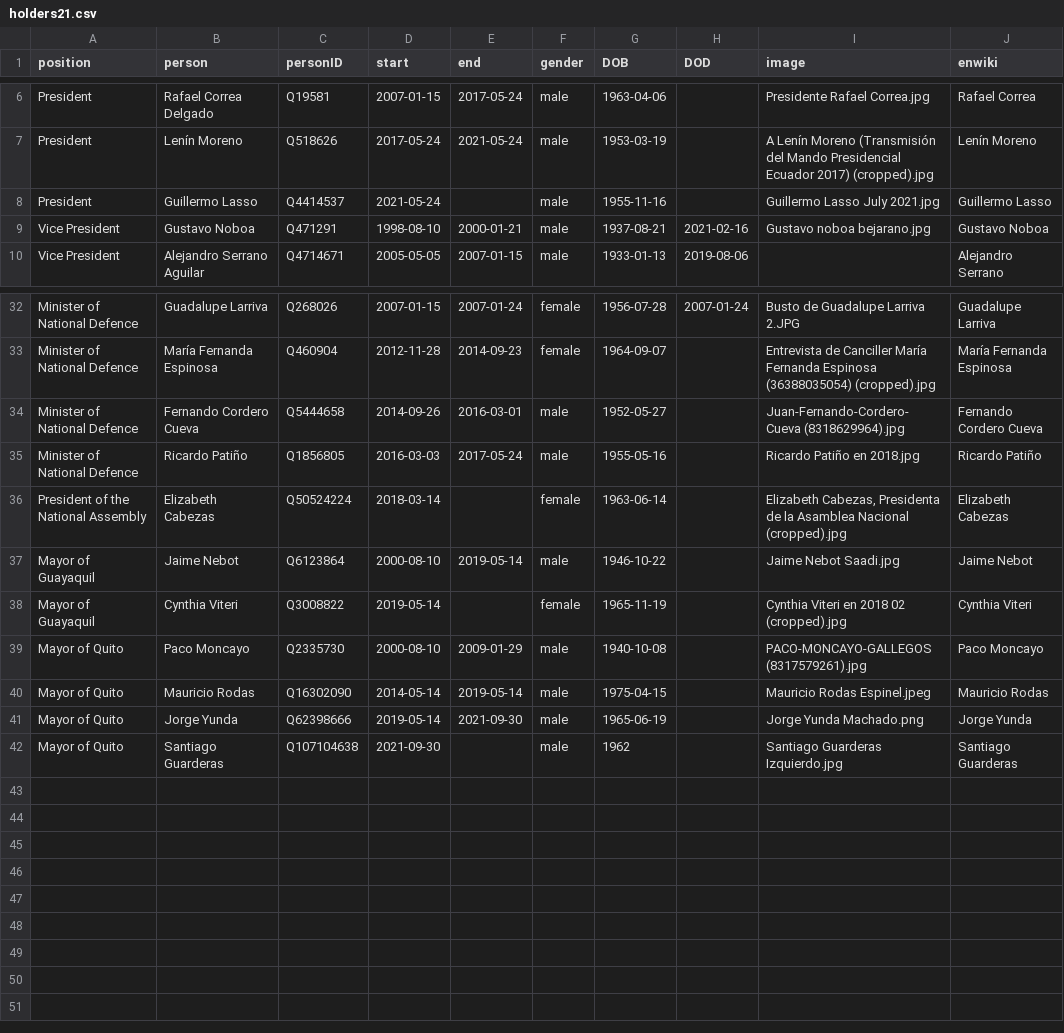
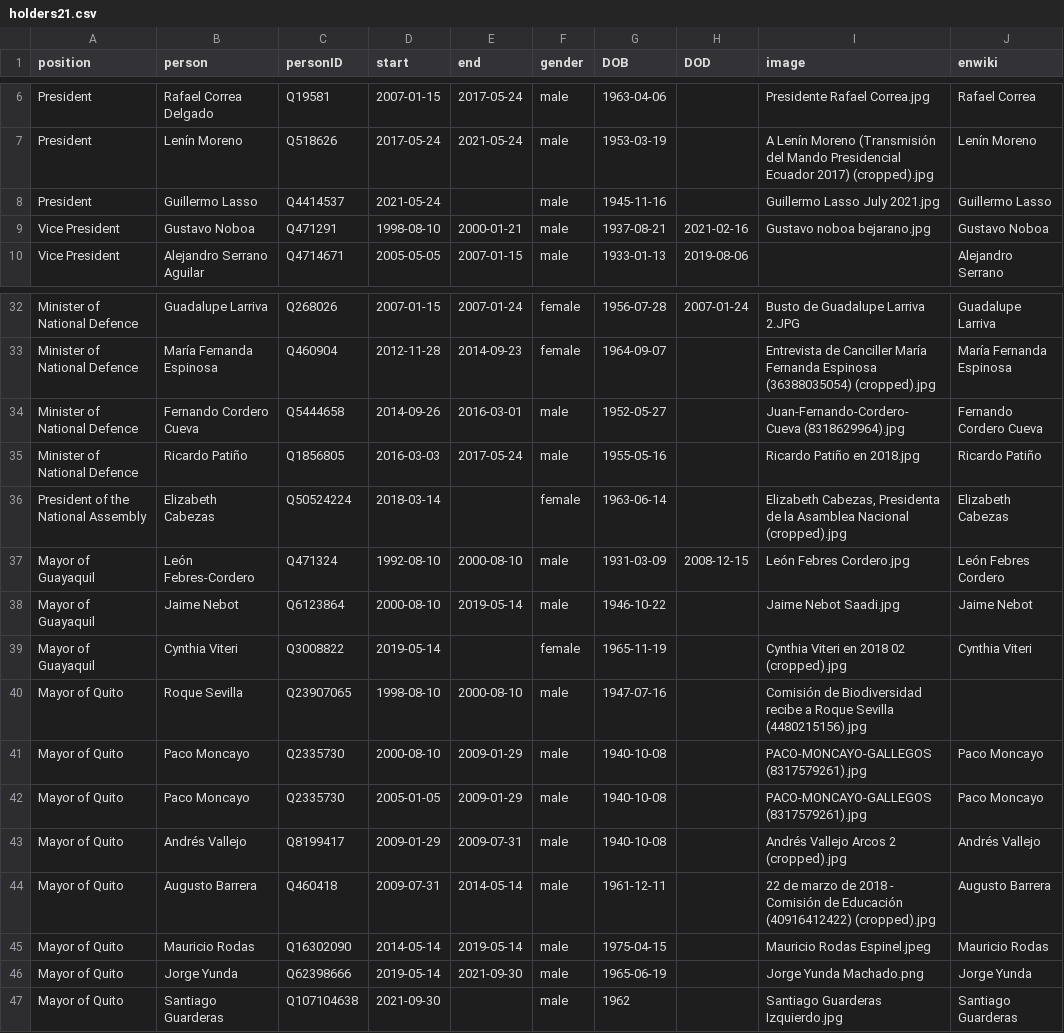
Before and after one commit to every-politician-scrapers/ecuador-ministers, a CSV file: html/holders21.csv, drawn as a sheet; only a part is shown, gaps mark what is left out.

```diff
--- a/html/holders21.csv
+++ b/html/holders21.csv
@@ -7,3 +7,3 @@ President,Rafael Correa Delgado,Q19581,2007-01-15,2017-05-24,male,1963-04-06,,Pr
 President,Lenín Moreno,Q518626,2017-05-24,2021-05-24,male,1953-03-19,,A Lenín Moreno (Transmisión del Mando Presidencial Ecuador 2017) (cropped).jpg,Lenín Moreno
-President,Guillermo Lasso,Q4414537,2021-05-24,,male,1955-11-16,,Guillermo Lasso July 2021.jpg,Guillermo Lasso
+President,Guillermo Lasso,Q4414537,2021-05-24,,male,1945-11-16,,Guillermo Lasso July 2021.jpg,Guillermo Lasso
 Vice President,Gustavo Noboa,Q471291,1998-08-10,2000-01-21,male,1937-08-21,2021-02-16,Gustavo noboa bejarano.jpg,Gustavo Noboa
@@ -36,5 +36,10 @@ Minister of National Defence,Ricardo Patiño,Q1856805,2016-03-03,2017-05-24,male
 President of the National Assembly,Elizabeth Cabezas,Q50524224,2018-03-14,,female,1963-06-14,,"Elizabeth Cabezas, Presidenta de la Asamblea Nacional (cropped).jpg",Elizabeth Cabezas
+Mayor of Guayaquil,León Febres-Cordero,Q471324,1992-08-10,2000-08-10,male,1931-03-09,2008-12-15,León Febres Cordero.jpg,León Febres Cordero
 Mayor of Guayaquil,Jaime Nebot,Q6123864,2000-08-10,2019-05-14,male,1946-10-22,,Jaime Nebot Saadi.jpg,Jaime Nebot
 Mayor of Guayaquil,Cynthia Viteri,Q3008822,2019-05-14,,female,1965-11-19,,Cynthia Viteri en 2018 02 (cropped).jpg,Cynthia Viteri
+Mayor of Quito,Roque Sevilla,Q23907065,1998-08-10,2000-08-10,male,1947-07-16,,Comisión de Biodiversidad recibe a Roque Sevilla (4480215156).jpg,
 Mayor of Quito,Paco Moncayo,Q2335730,2000-08-10,2009-01-29,male,1940-10-08,,PACO-MONCAYO-GALLEGOS (8317579261).jpg,Paco Moncayo
+Mayor of Quito,Paco Moncayo,Q2335730,2005-01-05,2009-01-29,male,1940-10-08,,PACO-MONCAYO-GALLEGOS (8317579261).jpg,Paco Moncayo
+Mayor of Quito,Andrés Vallejo,Q8199417,2009-01-29,2009-07-31,male,1940-10-08,,Andrés Vallejo Arcos 2 (cropped).jpg,Andrés Vallejo
+Mayor of Quito,Augusto Barrera,Q460418,2009-07-31,2014-05-14,male,1961-12-11,,22 de marzo de 2018 - Comisión de Educación (40916412422) (cropped).jpg,Augusto Barrera
 Mayor of Quito,Mauricio Rodas,Q16302090,2014-05-14,2019-05-14,male,1975-04-15,,Mauricio Rodas Espinel.jpeg,Mauricio Rodas
```
Also changed, not shown: html/current.csv.
